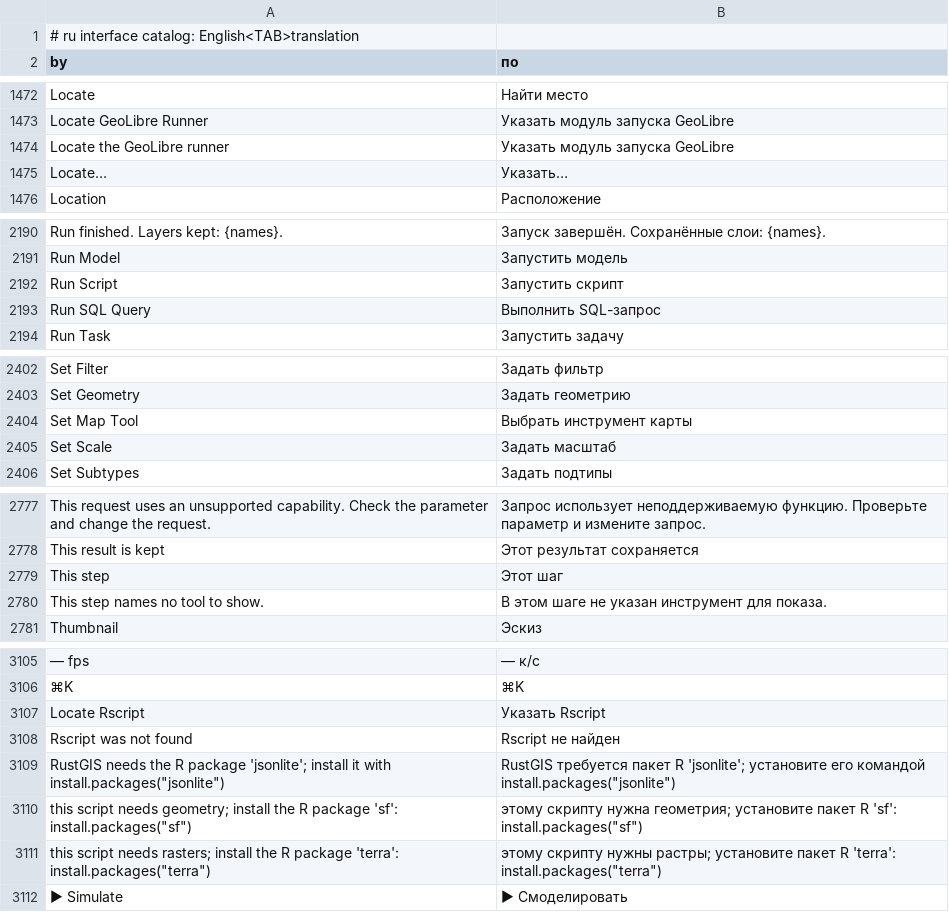
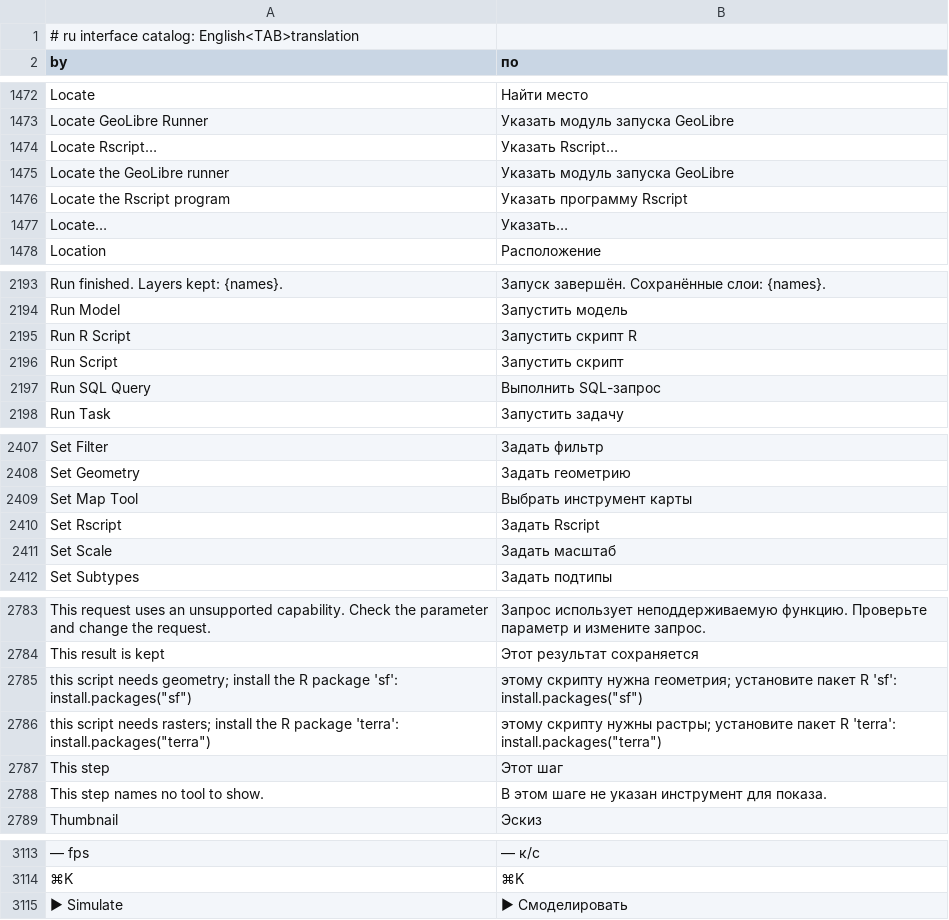
Before and after one commit to brownag/RustGIS, a TSV file: crates/ui-egui/src/i18n/ru.tsv, drawn as a sheet; only a part is shown, gaps mark what is left out; removed rows and columns are numbered as before the commit, all else as after; the diff names each change by its address in the sheet, - before the commit and + after, or states it on an @@ line.

```diff
--- a/crates/ui-egui/src/i18n/ru.tsv
+++ b/crates/ui-egui/src/i18n/ru.tsv
+row 1474: Locate Rscript… | Указать Rscript…
+row 1476: Locate the Rscript program | Указать программу Rscript
+row 2195: Run R Script | Запустить скрипт R
+row 2410: Set Rscript | Задать Rscript
@@ row 3110 moved to row 2785: this script needs geometry; install the … @@
@@ row 3111 moved to row 2786: this script needs rasters; install the R… @@
-row 3107: Locate Rscript | Указать Rscript
@@ row 3108 moved to row 2181: Rscript was not found @@
@@ row 3109 moved to row 2216: RustGIS needs the R package 'jsonlite'; … @@
```
Also changed, not shown: crates/ui-egui/src/i18n/es.tsv, crates/ui-egui/src/i18n/fr.tsv, 12 other files.
